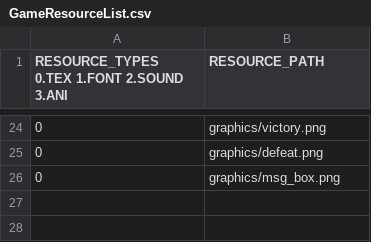
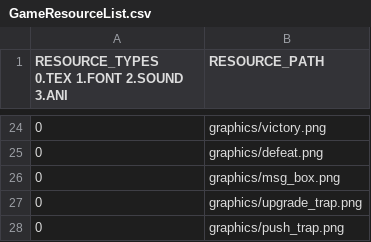
Before and after one commit to Crecrepher/Open_Warfare, a CSV file: Open_Warfare-bin/tables/GameResourceList.csv, drawn as a sheet; only a part is shown, gaps mark what is left out; the diff names each change by its address in the sheet, - before the commit and + after, or states it on an @@ line.

```diff
--- a/Open_Warfare-bin/tables/GameResourceList.csv
+++ b/Open_Warfare-bin/tables/GameResourceList.csv
+row 27: 0 | graphics/upgrade_trap.png
+row 28: 0 | graphics/push_trap.png
```
Also changed, not shown: Open_Warfare-bin/tables/StringTable_kor.csv, 21 other files.
